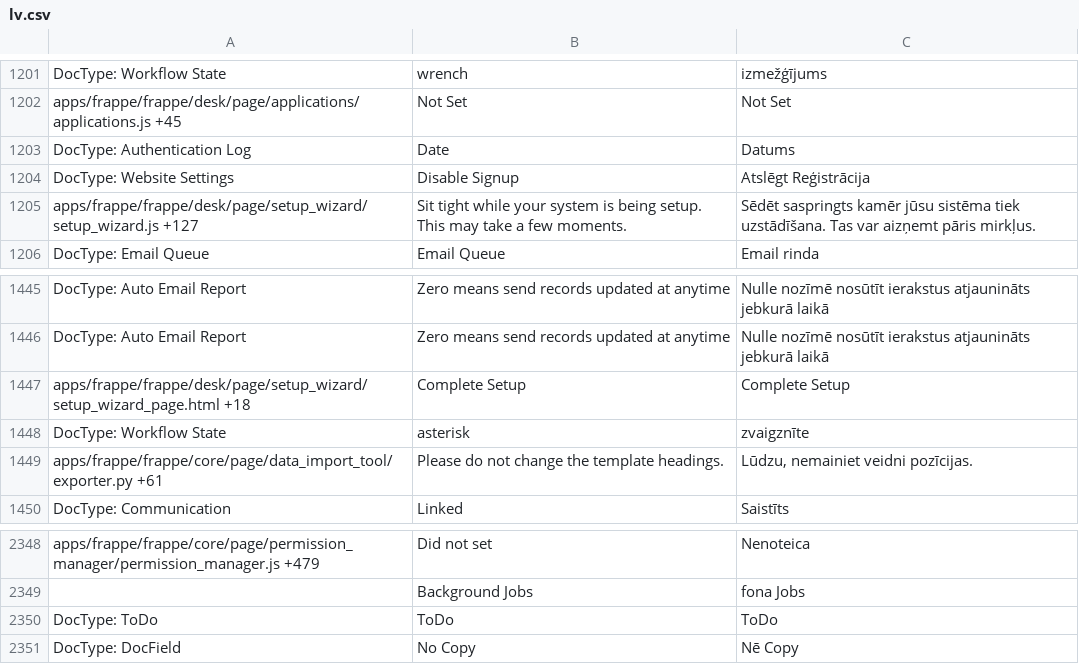
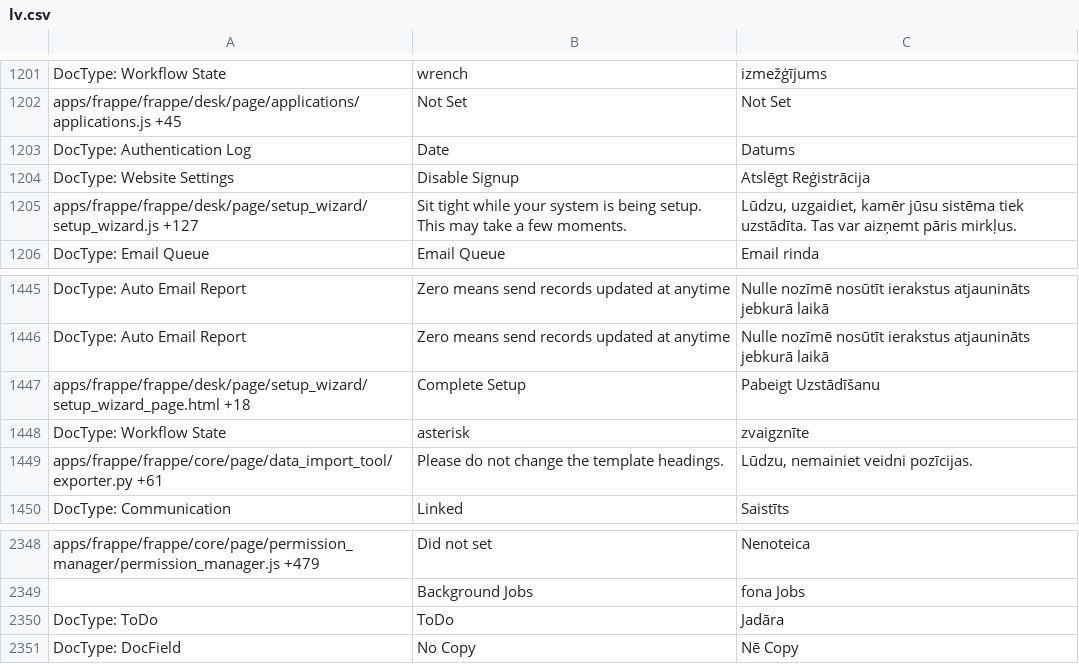
Before and after one commit to frappe/frappe, a CSV file: frappe/translations/lv.csv, drawn as a sheet; only a part is shown, gaps mark what is left out.

```diff
--- a/frappe/translations/lv.csv
+++ b/frappe/translations/lv.csv
@@ -1208,3 +1208,3 @@ DocType: Authentication Log,Date,Datums
 DocType: Website Settings,Disable Signup,Atslēgt Reģistrācija
-apps/frappe/frappe/desk/page/setup_wizard/setup_wizard.js +127,Sit tight while your system is being setup. This may take a few moments.,Sēdēt saspringts kamēr jūsu sistēma tiek uzstādīšana. Tas var aizņemt pāris mirkļus.
+apps/frappe/frappe/desk/page/setup_wizard/setup_wizard.js +127,Sit tight while your system is being setup. This may take a few moments.,"Lūdzu, uzgaidiet, kamēr jūsu sistēma tiek uzstādīta. Tas var aizņemt pāris mirkļus."
 DocType: Email Queue,Email Queue,Email rinda
@@ -1452,3 +1452,3 @@ DocType: Auto Email Report,Zero means send records updated at anytime,Nulle noz
 DocType: Auto Email Report,Zero means send records updated at anytime,Nulle nozīmē nosūtīt ierakstus atjaunināts jebkurā laikā
-apps/frappe/frappe/desk/page/setup_wizard/setup_wizard_page.html +18,Complete Setup,Complete Setup
+apps/frappe/frappe/desk/page/setup_wizard/setup_wizard_page.html +18,Complete Setup,Pabeigt Uzstādīšanu
 DocType: Workflow State,asterisk,zvaigznīte
@@ -2363,3 +2363,3 @@ apps/frappe/frappe/core/page/permission_manager/permission_manager.js +479,Did n
 ,Background Jobs,fona Jobs
-DocType: ToDo,ToDo,ToDo
+DocType: ToDo,ToDo,Jadāra
 DocType: DocField,No Copy,Nē Copy
```
Also changed, not shown: frappe/translations/da.csv, frappe/translations/fr.csv, 3 other files.
